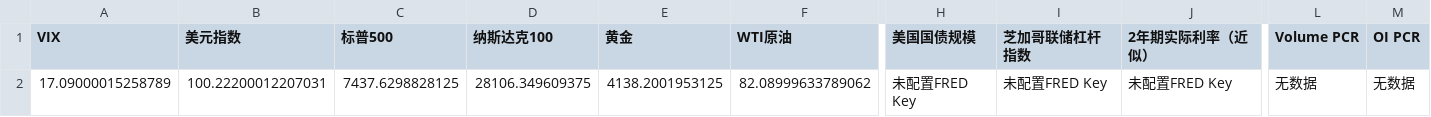
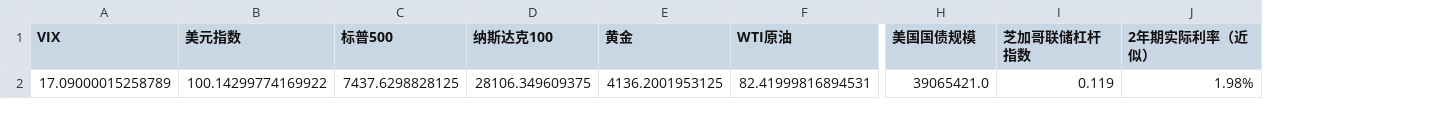
Before and after one commit to winnieeewang/daily_stock_dashboard, a CSV file: data/macro.csv, drawn as a sheet; only a part is shown, gaps mark what is left out; the diff names each change by its address in the sheet, - before the commit and + after, or states it on an @@ line.

```diff
--- a/data/macro.csv
+++ b/data/macro.csv
-column L (Volume PCR), row 2: 无数据
-column M (OI PCR), row 2: 无数据
-B2 (美元指数): 100.22200012207031
+B2 (美元指数): 100.14299774169922
-E2 (黄金): 4138.2001953125
+E2 (黄金): 4136.2001953125
-F2 (WTI原油): 82.08999633789062
+F2 (WTI原油): 82.41999816894531
-H2 (美国国债规模): 未配置FRED Key
+H2 (美国国债规模): 39065421.0
-I2 (芝加哥联储杠杆指数): 未配置FRED Key
+I2 (芝加哥联储杠杆指数): 0.119
-J2 (2年期实际利率（近似）): 未配置FRED Key
+J2 (2年期实际利率（近似）): 1.98%
```
Also changed, not shown: data/stocks.csv, 5 other files.
